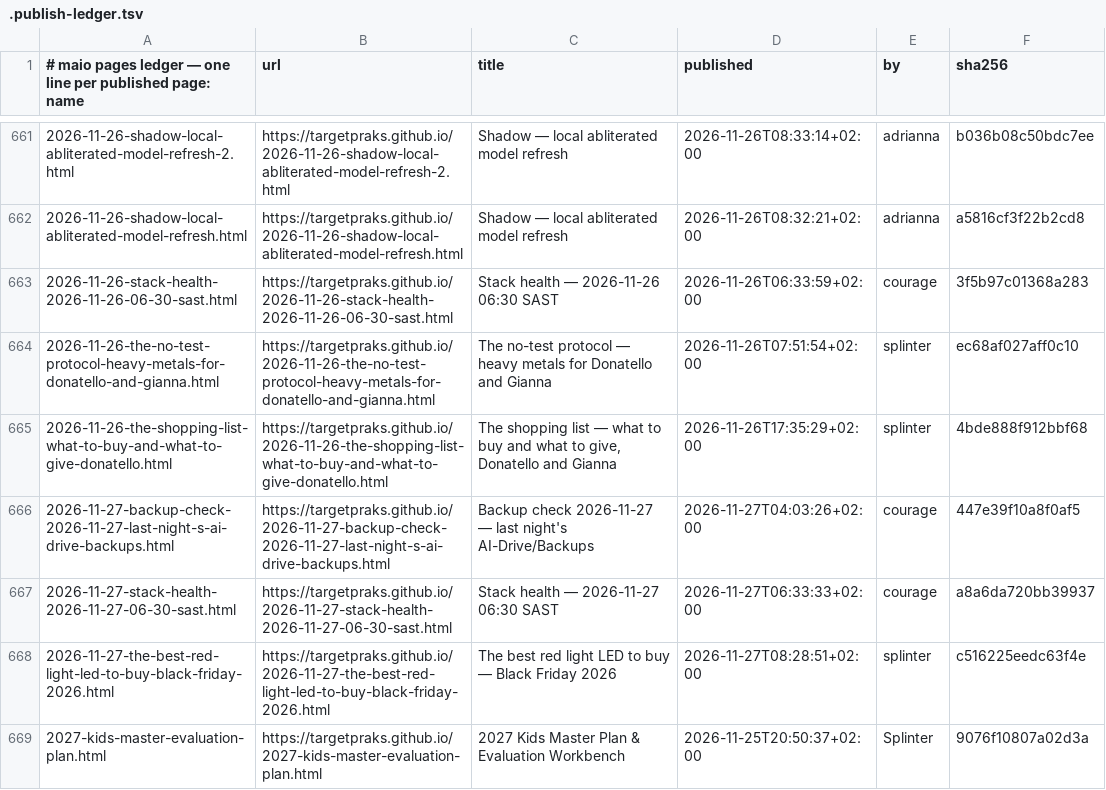
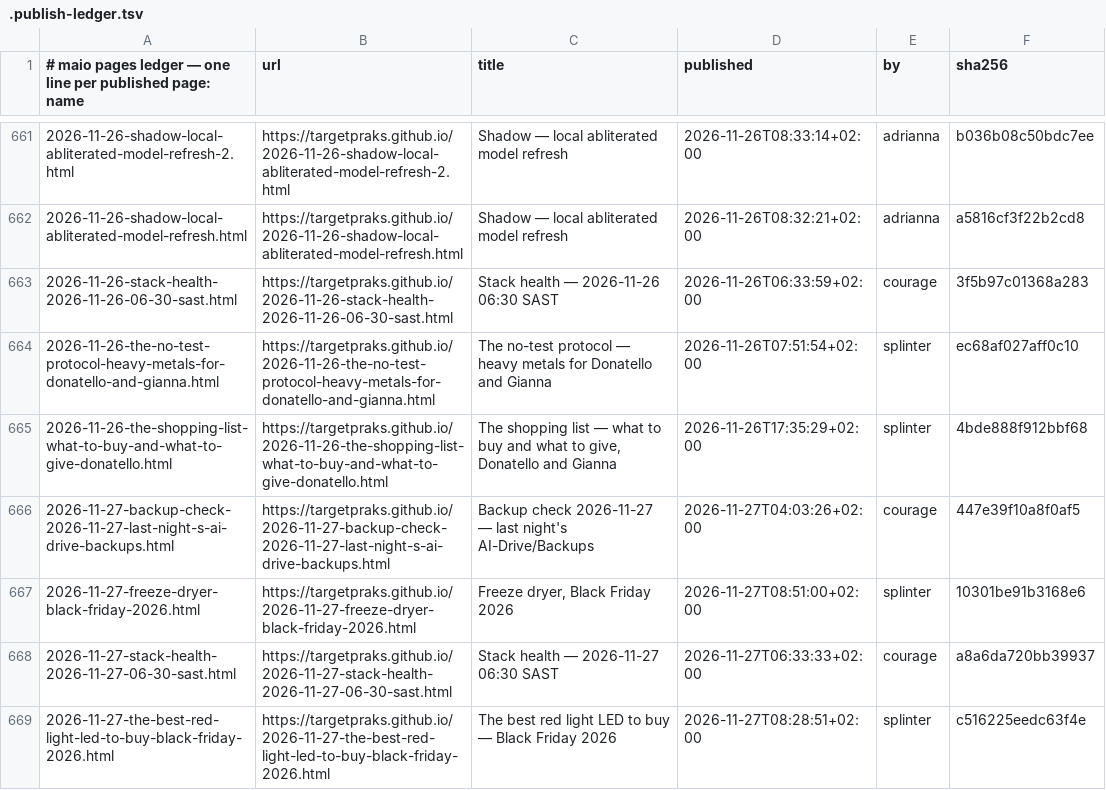
Before and after one commit to targetpraks/targetpraks.github.io, a TSV file: .publish-ledger.tsv, drawn as a sheet; only a part is shown, gaps mark what is left out; the shorter side is filled out with more unchanged rows; the diff names each change by its address in the sheet, - before the commit and + after, or states it on an @@ line.

Commit message:
HTML: Freeze dryer, Black Friday 2026

```diff
--- a/.publish-ledger.tsv
+++ b/.publish-ledger.tsv
+row 667: 2026-11-27-freeze-dryer-black-friday-2026.html | https://targetpraks.github.io/2026-11-27-freeze-dryer-black-friday-2026.html | Freeze dryer, Black Friday 2026 | 2026-11-27T08:51:00+02:00 | splinter | 10301be91b3168e6
```
Also changed, not shown: 1 other file.
